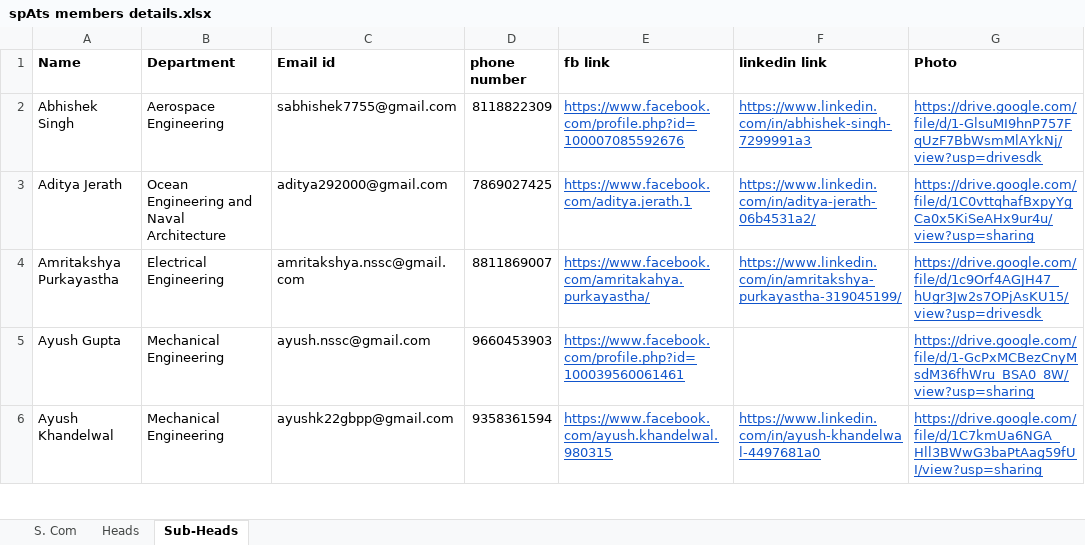
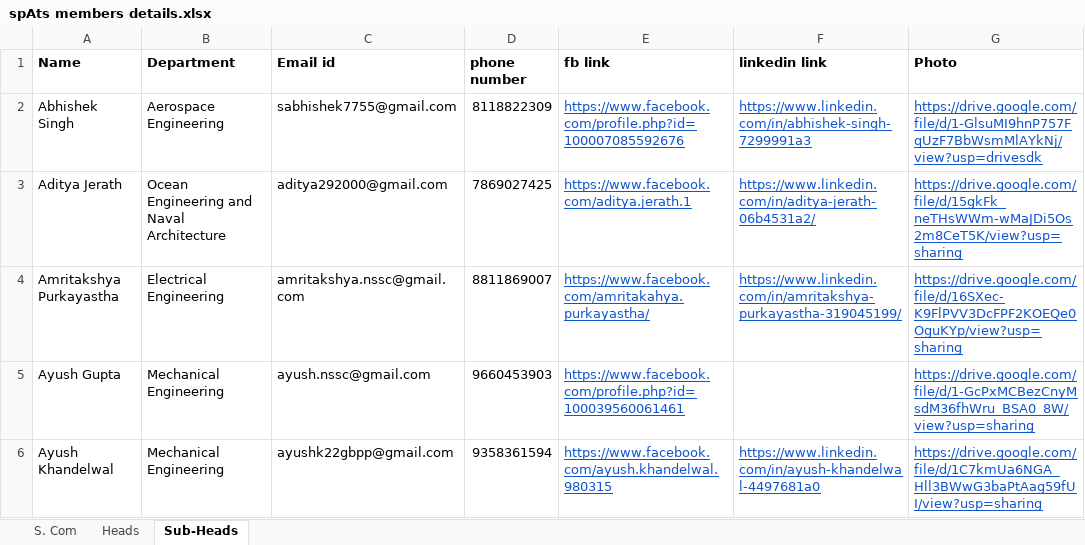
Before and after one commit to spAts-21/new_site, an Excel workbook: spAts members details.xlsx, sheet Sub-Heads, drawn as a sheet; only a part is shown; values as stored, in another font and other column widths than the file's, no borders; the diff covers the shown part only; the diff names each change by its address in the sheet, - before the commit and + after, or states it on an @@ line.

```diff
--- a/spAts members details.xlsx (sheet Sub-Heads)
+++ b/spAts members details.xlsx (sheet Sub-Heads)
-G3 (Photo): https://drive.google.com/file/d/1C0vttqhafBxpyYgCa0x5KiSeAHx9ur4u/view?usp=sharing
+G3 (Photo): https://drive.google.com/file/d/15gkFk_neTHsWWm-wMaJDi5Os2m8CeT5K/view?usp=sharing
-G4 (Photo): https://drive.google.com/file/d/1c9Orf4AGJH47_hUgr3Jw2s7OPjAsKU15/view?usp=drivesdk
+G4 (Photo): https://drive.google.com/file/d/16SXec-K9FlPVV3DcFPF2KOEQe0OguKYp/view?usp=sharing
```
Also changed, not shown: 4 edited cells elsewhere in this sheet, 3 other files.
